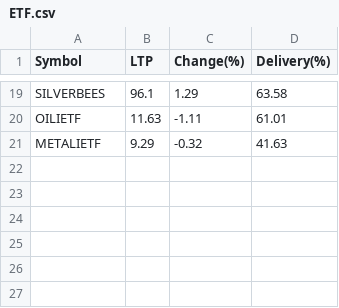
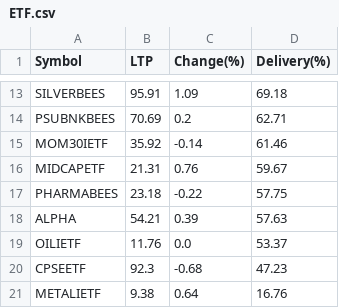
Before and after one commit to P0W/nse_indices, a CSV file: data/delivery_top_25/ETF.csv, drawn as a sheet; only a part is shown, gaps mark what is left out; addresses are those after the commit; the diff covers the shown part only; the diff names each change by its address in the sheet, - before the commit and + after, or states it on an @@ line.

```diff
--- a/data/delivery_top_25/ETF.csv
+++ b/data/delivery_top_25/ETF.csv
-B13 (LTP): 96.1
+B13 (LTP): 95.91
-C13 (Change(%)): 1.29
+C13 (Change(%)): 1.09
-D13 (Delivery(%)): 63.58
+D13 (Delivery(%)): 69.18
+row 14: PSUBNKBEES | 70.69 | 0.2 | 62.71
+row 15: MOM30IETF | 35.92 | -0.14 | 61.46
+row 16: MIDCAPETF | 21.31 | 0.76 | 59.67
+row 17: PHARMABEES | 23.18 | -0.22 | 57.75
+row 18: ALPHA | 54.21 | 0.39 | 57.63
-B19 (LTP): 11.63
+B19 (LTP): 11.76
-C19 (Change(%)): -1.11
+C19 (Change(%)): 0.0
-D19 (Delivery(%)): 61.01
+D19 (Delivery(%)): 53.37
+row 20: CPSEETF | 92.3 | -0.68 | 47.23
-B21 (LTP): 9.29
+B21 (LTP): 9.38
-C21 (Change(%)): -0.32
+C21 (Change(%)): 0.64
-D21 (Delivery(%)): 41.63
+D21 (Delivery(%)): 16.76
```
Also changed, not shown: 6 added rows, 12 removed rows and 15 edited cells elsewhere in this file, data/delivery_top_25/NIFTY_200.csv, data/delivery_top_25/NIFTY_50.csv, 1 other file.
